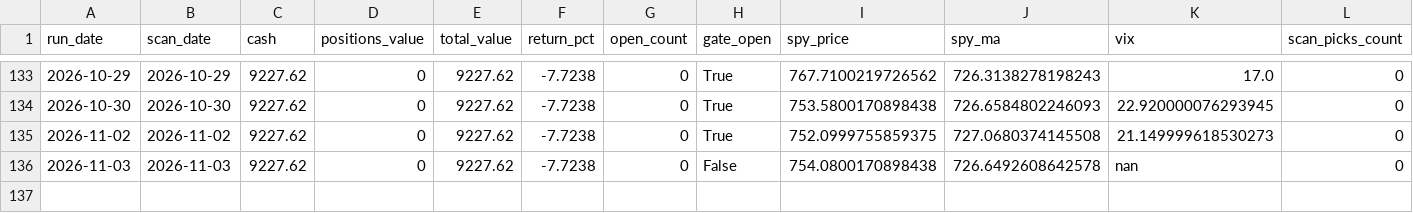
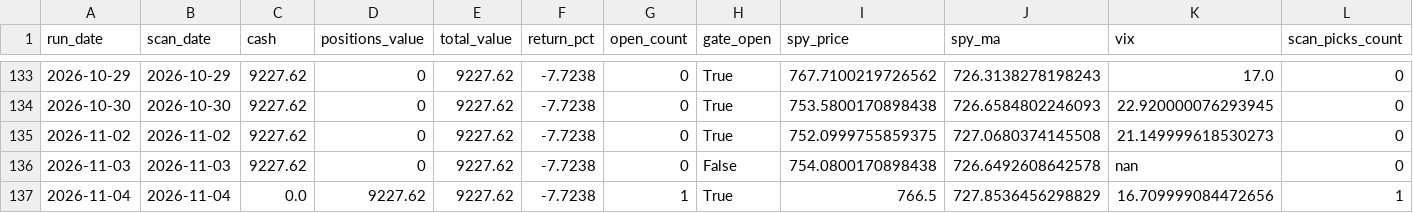
Before and after one commit to kienta1999/technical-analysis-stock-scanner, a CSV file: logs/paper_portfolio.csv, drawn as a sheet; only a part is shown, gaps mark what is left out; rows hold the shown columns only; the diff names each change by its address in the sheet, - before the commit and + after, or states it on an @@ line.

```diff
--- a/logs/paper_portfolio.csv
+++ b/logs/paper_portfolio.csv
+row 137: 2026-11-04 | 2026-11-04 | 0.0 | 9227.62 | 9227.62 | -7.7238 | 1 | True | 766.5 | 727.8536456298829 | 16.709999084472656 | 1
```
Also changed, not shown: logs/paper_trades.csv, 2 other files.
